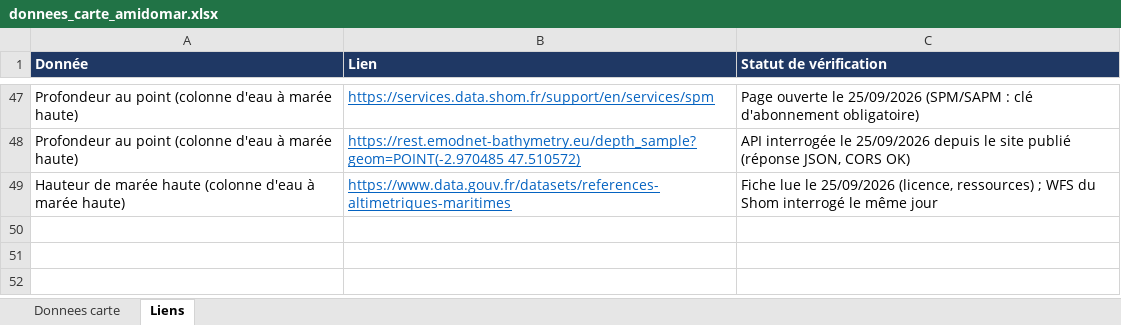
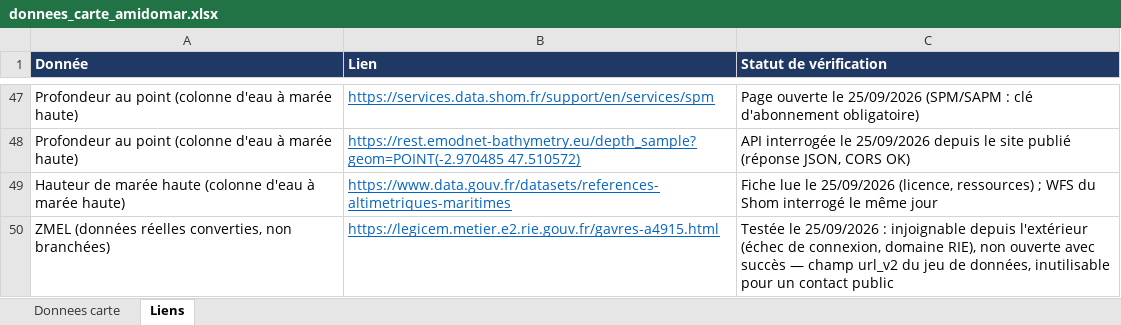
Before and after one commit to nicolas-viennot-beta/carte-mouillage-amidomar, an Excel workbook: data/donnees_carte_amidomar.xlsx, sheet Liens, drawn as a sheet; only a part is shown, gaps mark what is left out; values as stored, in another font and other column widths than the file's, no borders; the diff names each change by its address in the sheet, - before the commit and + after, or states it on an @@ line.

Commit message:
Carte v2.9 : popup ZMEL reformulé, vraies données ZMEL converties (non branchées)
- data/zmel-reel.geojson : conversion du shapefile officiel fourni par
  Nicolas (Cerema/CACEM, 647 ZMEL, France entière + Antilles, Lambert-93
  reprojeté en WGS84), source data/ZMEL_18_09_2026/ conservée pour la
  traçabilité. Non branché sur la carte : data/zmel.geojson (fictif) reste
  la source active de la couche.
- Popup modaleZmel() reformulé, indépendamment du branchement des vraies
  données : titre « {nom_zmel} - {lieu_dit_s} - {commune} » ; « Capacité
  d'accueil : {n} navires. » remplace « Il reste N places disponibles... » ;
  « Faites votre demande directement auprès de la ZMEL : {mailto} »
  remplace l'ancienne formulation. Repli sur l'ancien schéma de champs
  (nom/nom_commune/nb_postes) pour ne rien casser.
- Tentative infructueuse de récupération d'e-mails de contact par
  territoire : le lien url_v2 du jeu de données pointe vers un domaine du
  RIE (réseau interministériel de l'État), injoignable depuis l'extérieur
  (échec de connexion confirmé) — donc inutilisable, y compris pour le
  public. Message générique conservé en l'absence de mailto.
- Documentation fonctionnelle, tests fonctionnels et classeur de suivi des
  données synchronisés.

Non vérifié sur la version publiée (à faire après push).

```diff
--- a/data/donnees_carte_amidomar.xlsx (sheet Liens)
+++ b/data/donnees_carte_amidomar.xlsx (sheet Liens)
+row 50: ZMEL (données réelles converties, non branchées) | https://legicem.metier.e2.rie.gouv.fr/gavres-a4915.html | Testée le 25/09/2026 : injoignable depuis l'extérieur (échec de connexion, domaine RIE), non ouverte avec succès — champ url_v2 du jeu de données, inutilisable pour un contact public
```
Also changed, not shown: sheet Donnees carte, 13 other files.
